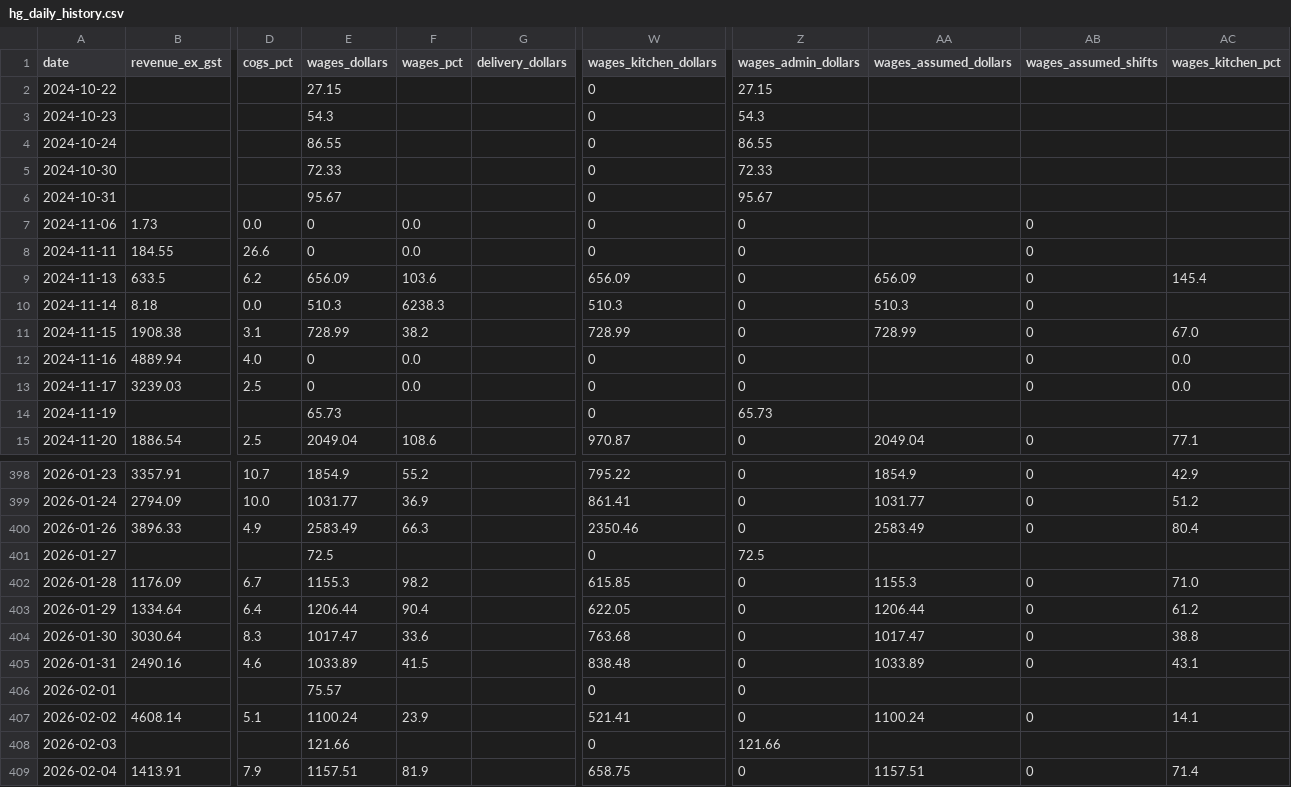
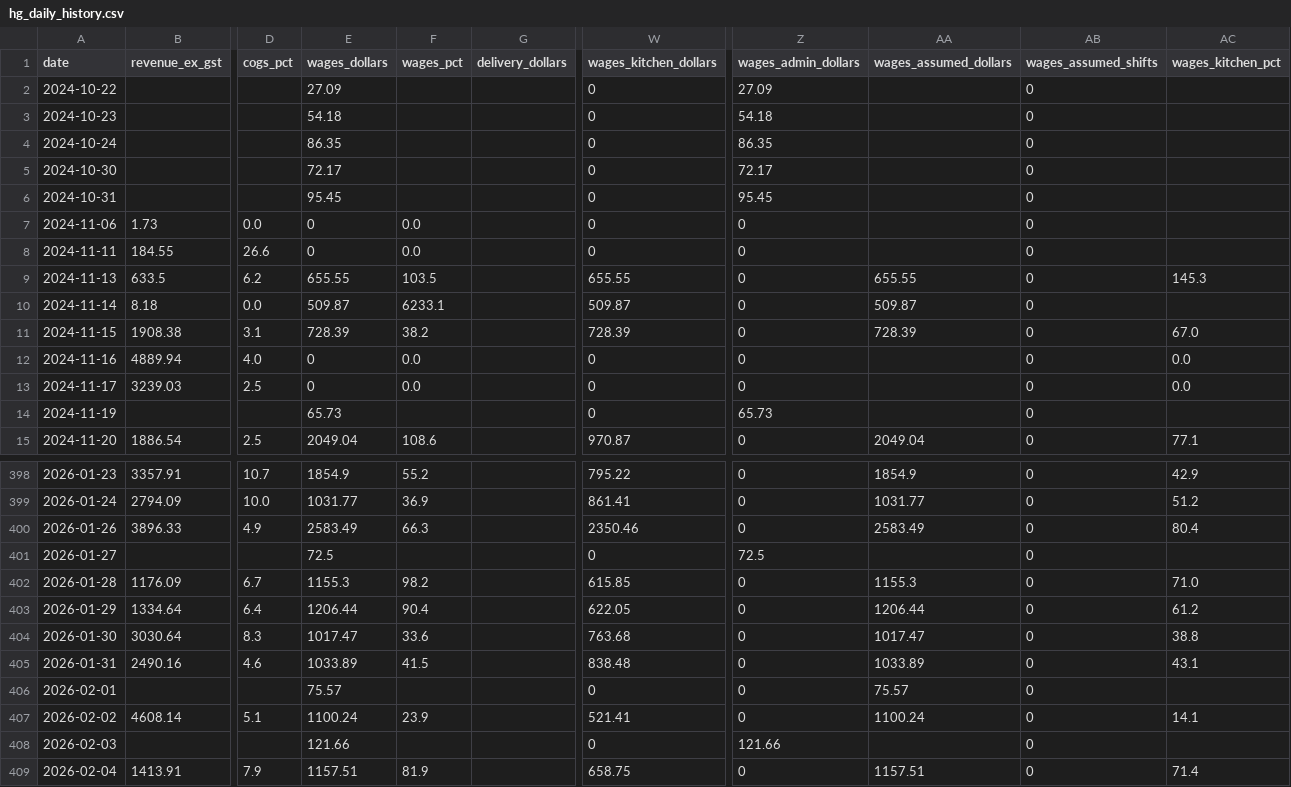
Before and after one commit to zakstowaway/mari-daily-reporting, a CSV file: data/hg_daily_history.csv, drawn as a sheet; only a part is shown, gaps mark what is left out; the diff covers the shown part only; the diff names each change by its address in the sheet, - before the commit and + after, or states it on an @@ line.

Commit message:
Wage rebuild 2024-10-21..2026-07-19

```diff
--- a/data/hg_daily_history.csv
+++ b/data/hg_daily_history.csv
-E2 (wages_dollars): 27.15
+E2 (wages_dollars): 27.09
-Z2 (wages_admin_dollars): 27.15
+Z2 (wages_admin_dollars): 27.09
-AB2:AB6 (wages_assumed_shifts): (empty)
+AB2:AB6 (wages_assumed_shifts): 0
-E3 (wages_dollars): 54.3
+E3 (wages_dollars): 54.18
-Z3 (wages_admin_dollars): 54.3
+Z3 (wages_admin_dollars): 54.18
-E4 (wages_dollars): 86.55
+E4 (wages_dollars): 86.35
-Z4 (wages_admin_dollars): 86.55
+Z4 (wages_admin_dollars): 86.35
-E5 (wages_dollars): 72.33
+E5 (wages_dollars): 72.17
-Z5 (wages_admin_dollars): 72.33
+Z5 (wages_admin_dollars): 72.17
-E6 (wages_dollars): 95.67
+E6 (wages_dollars): 95.45
-Z6 (wages_admin_dollars): 95.67
+Z6 (wages_admin_dollars): 95.45
-E9 (wages_dollars): 656.09
+E9 (wages_dollars): 655.55
-F9 (wages_pct): 103.6
+F9 (wages_pct): 103.5
-W9 (wages_kitchen_dollars): 656.09
+W9 (wages_kitchen_dollars): 655.55
-AA9 (wages_assumed_dollars): 656.09
+AA9 (wages_assumed_dollars): 655.55
-AC9 (wages_kitchen_pct): 145.4
+AC9 (wages_kitchen_pct): 145.3
-E10 (wages_dollars): 510.3
+E10 (wages_dollars): 509.87
-F10 (wages_pct): 6238.3
+F10 (wages_pct): 6233.1
-W10 (wages_kitchen_dollars): 510.3
+W10 (wages_kitchen_dollars): 509.87
-AA10 (wages_assumed_dollars): 510.3
+AA10 (wages_assumed_dollars): 509.87
-E11 (wages_dollars): 728.99
+E11 (wages_dollars): 728.39
-W11 (wages_kitchen_dollars): 728.99
+W11 (wages_kitchen_dollars): 728.39
-AA11 (wages_assumed_dollars): 728.99
+AA11 (wages_assumed_dollars): 728.39
-AB14 (wages_assumed_shifts): (empty)
+AB14 (wages_assumed_shifts): 0
-AB401 (wages_assumed_shifts): (empty)
+AB401 (wages_assumed_shifts): 0
-AA406 (wages_assumed_dollars): (empty)
+AA406 (wages_assumed_dollars): 75.57
-AB406 (wages_assumed_shifts): (empty)
+AB406 (wages_assumed_shifts): 0
-AB408 (wages_assumed_shifts): (empty)
+AB408 (wages_assumed_shifts): 0
```
Also changed, not shown: 70 edited cells elsewhere in this file, data/mari_daily_history.csv, data/stow_daily_history.csv, 1 other file.
